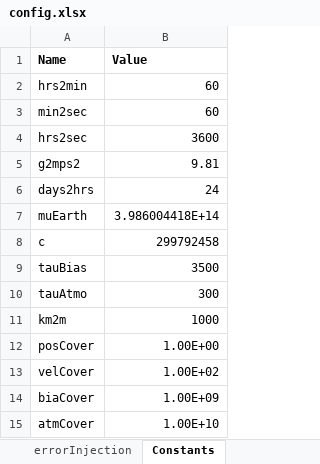
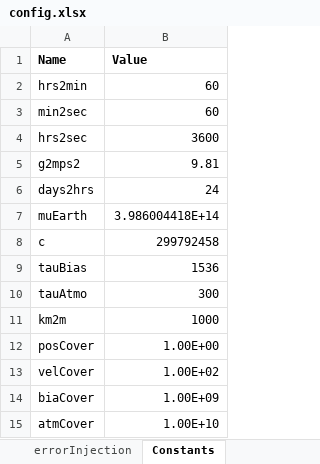
Before and after one commit to ZachMontgomery/Montgomery_SpaceDomainAwareness, an Excel workbook: config.xlsx, sheet Constants, drawn as a sheet; values as stored, in another font and other column widths than the file's, no borders; the diff names each change by its address in the sheet, - before the commit and + after, or states it on an @@ line.

```diff
--- a/config.xlsx (sheet Constants)
+++ b/config.xlsx (sheet Constants)
-B9 (Value): 3500
+B9 (Value): 1536
```
Also changed, not shown: sheet initialConditions, sheet truthStateIdx, sheet navStateIdx, sheet general, 4 other files.
